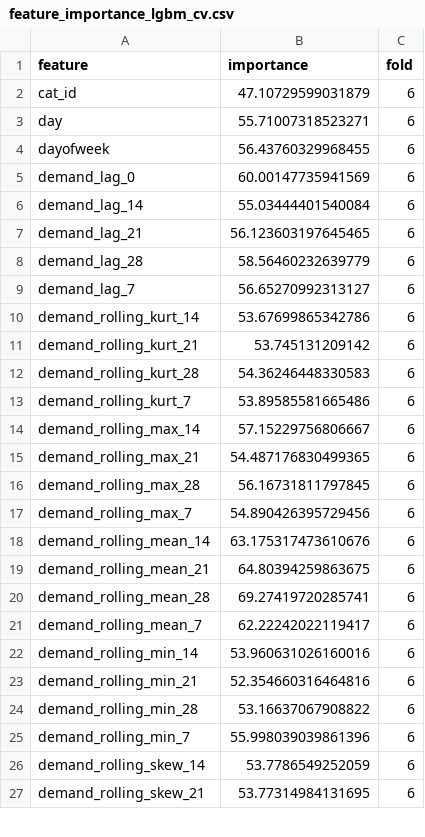
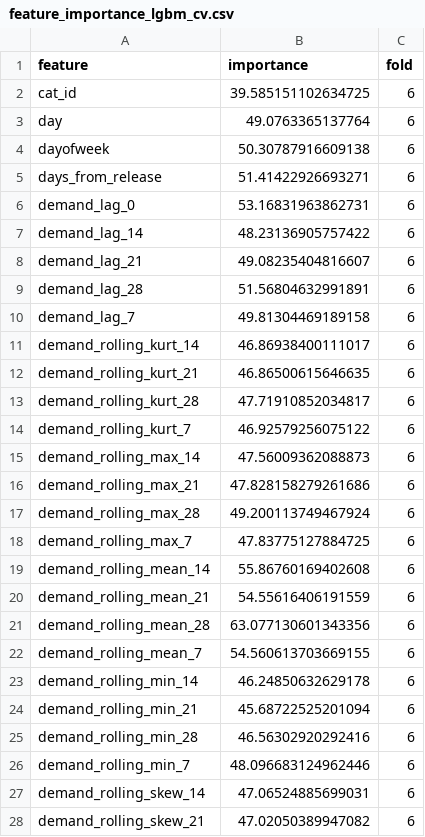
Before and after one commit to MitsuruFujiwara/M5-Forecasting-Accuracy, a CSV file: imp/feature_importance_lgbm_cv.csv, drawn as a sheet; only a part is shown; the diff covers the shown part only.

```diff
--- a/imp/feature_importance_lgbm_cv.csv
+++ b/imp/feature_importance_lgbm_cv.csv
@@ -1,27 +1,28 @@
 feature,importance,fold
-cat_id,47.10729599031879,6
-day,55.71007318523271,6
-dayofweek,56.43760329968455,6
-demand_lag_0,60.00147735941569,6
-demand_lag_14,55.03444401540084,6
-demand_lag_21,56.123603197645465,6
-demand_lag_28,58.56460232639779,6
-demand_lag_7,56.65270992313127,6
-demand_rolling_kurt_14,53.67699865342786,6
-demand_rolling_kurt_21,53.745131209142,6
-demand_rolling_kurt_28,54.36246448330583,6
-demand_rolling_kurt_7,53.89585581665486,6
-demand_rolling_max_14,57.15229756806667,6
-demand_rolling_max_21,54.487176830499365,6
-demand_rolling_max_28,56.16731811797845,6
-demand_rolling_max_7,54.890426395729456,6
-demand_rolling_mean_14,63.175317473610676,6
-demand_rolling_mean_21,64.80394259863675,6
-demand_rolling_mean_28,69.27419720285741,6
-demand_rolling_mean_7,62.22242022119417,6
-demand_rolling_min_14,53.960631026160016,6
-demand_rolling_min_21,52.354660316464816,6
-demand_rolling_min_28,53.16637067908822,6
-demand_rolling_min_7,55.998039039861396,6
-demand_rolling_skew_14,53.7786549252059,6
-demand_rolling_skew_21,53.77314984131695,6
+cat_id,39.585151102634725,6
+day,49.0763365137764,6
+dayofweek,50.30787916609138,6
+days_from_release,51.41422926693271,6
+demand_lag_0,53.16831963862731,6
+demand_lag_14,48.23136905757422,6
+demand_lag_21,49.08235404816607,6
+demand_lag_28,51.56804632991891,6
+demand_lag_7,49.81304469189158,6
+demand_rolling_kurt_14,46.86938400111017,6
+demand_rolling_kurt_21,46.86500615646635,6
+demand_rolling_kurt_28,47.71910852034817,6
+demand_rolling_kurt_7,46.92579256075122,6
+demand_rolling_max_14,47.56009362088873,6
+demand_rolling_max_21,47.828158279261686,6
+demand_rolling_max_28,49.200113749467924,6
+demand_rolling_max_7,47.83775127884725,6
+demand_rolling_mean_14,55.86760169402608,6
+demand_rolling_mean_21,54.55616406191559,6
+demand_rolling_mean_28,63.077130601343356,6
+demand_rolling_mean_7,54.560613703669155,6
+demand_rolling_min_14,46.24850632629178,6
+demand_rolling_min_21,45.68722525201094,6
+demand_rolling_min_28,46.56302920292416,6
+demand_rolling_min_7,48.096683124962446,6
+demand_rolling_skew_14,47.06524885699031,6
+demand_rolling_skew_21,47.02050389947082,6
```
Also changed, not shown: 53 edited cells elsewhere in this file, imp/feature_importance_lgbm_holdout.csv, 8 other files.
